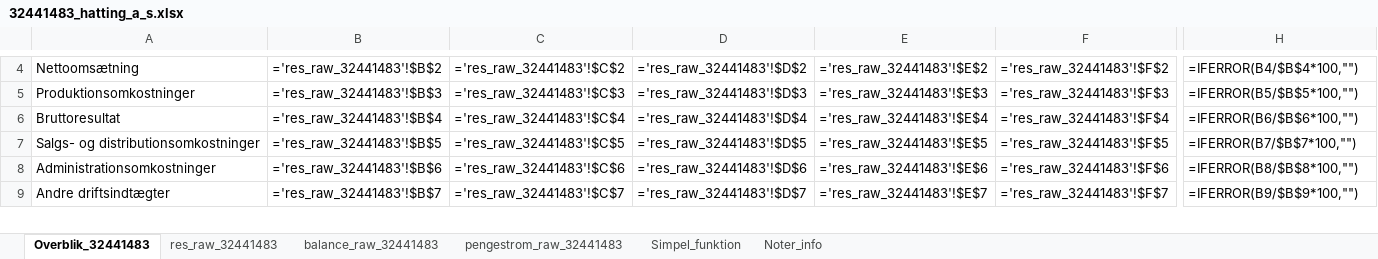
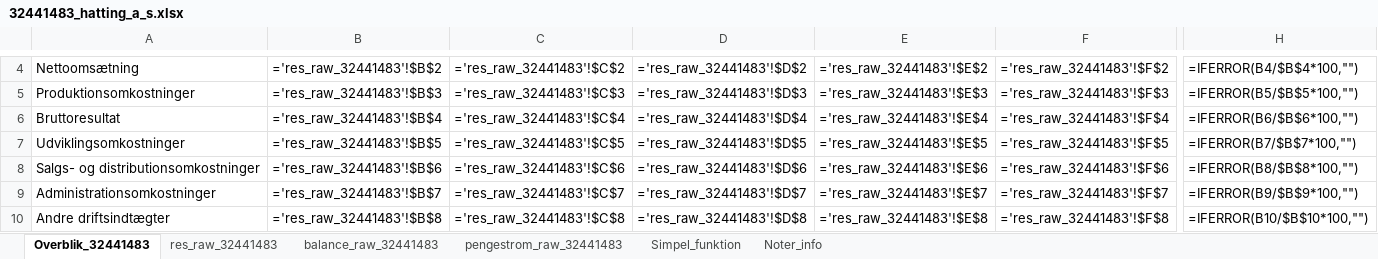
Before and after one commit to regnskaberdk/regnskaberdk.github.io, an Excel workbook: filer_2/32441483_hatting_a_s.xlsx, sheet Overblik_32441483, drawn as a sheet; only a part is shown, gaps mark what is left out; values as stored, in another font and other column widths than the file's, no cell formats; formulas without a stored value are shown as written; addresses are those after the commit; rows hold the shown columns only; the diff covers the shown part only; the diff names each change by its address in the sheet, - before the commit and + after, or states it on an @@ line.

```diff
--- a/filer_2/32441483_hatting_a_s.xlsx (sheet Overblik_32441483)
+++ b/filer_2/32441483_hatting_a_s.xlsx (sheet Overblik_32441483)
+row 7: Udviklingsomkostninger | ='res_raw_32441483'!$B$5 | ='res_raw_32441483'!$C$5 | ='res_raw_32441483'!$D$5 | ='res_raw_32441483'!$E$5 | ='res_raw_32441483'!$F$5 | =IFERROR(B7/$B$7*100,"")
-B8: ='res_raw_32441483'!$B$5
+B8: ='res_raw_32441483'!$B$6
-C8: ='res_raw_32441483'!$C$5
+C8: ='res_raw_32441483'!$C$6
-D8: ='res_raw_32441483'!$D$5
+D8: ='res_raw_32441483'!$D$6
-E8: ='res_raw_32441483'!$E$5
+E8: ='res_raw_32441483'!$E$6
-F8: ='res_raw_32441483'!$F$5
+F8: ='res_raw_32441483'!$F$6
-H8: =IFERROR(B7/$B$7*100,"")
+H8: =IFERROR(B8/$B$8*100,"")
-B9: ='res_raw_32441483'!$B$6
+B9: ='res_raw_32441483'!$B$7
-C9: ='res_raw_32441483'!$C$6
+C9: ='res_raw_32441483'!$C$7
-D9: ='res_raw_32441483'!$D$6
+D9: ='res_raw_32441483'!$D$7
-E9: ='res_raw_32441483'!$E$6
+E9: ='res_raw_32441483'!$E$7
-F9: ='res_raw_32441483'!$F$6
+F9: ='res_raw_32441483'!$F$7
-H9: =IFERROR(B8/$B$8*100,"")
+H9: =IFERROR(B9/$B$9*100,"")
-B10: ='res_raw_32441483'!$B$7
+B10: ='res_raw_32441483'!$B$8
-C10: ='res_raw_32441483'!$C$7
+C10: ='res_raw_32441483'!$C$8
-D10: ='res_raw_32441483'!$D$7
+D10: ='res_raw_32441483'!$D$8
-E10: ='res_raw_32441483'!$E$7
+E10: ='res_raw_32441483'!$E$8
-F10: ='res_raw_32441483'!$F$7
+F10: ='res_raw_32441483'!$F$8
-H10: =IFERROR(B9/$B$9*100,"")
+H10: =IFERROR(B10/$B$10*100,"")
```
Also changed, not shown: 462 edited cells elsewhere in this sheet, sheet Simpel_funktion, sheet res_raw_32441483, cell formats, filer_2/10290511_linde_gas_a_s.xlsx, filer_2/17990977_kosan_gas_a_s.xlsx, 54 other files.
